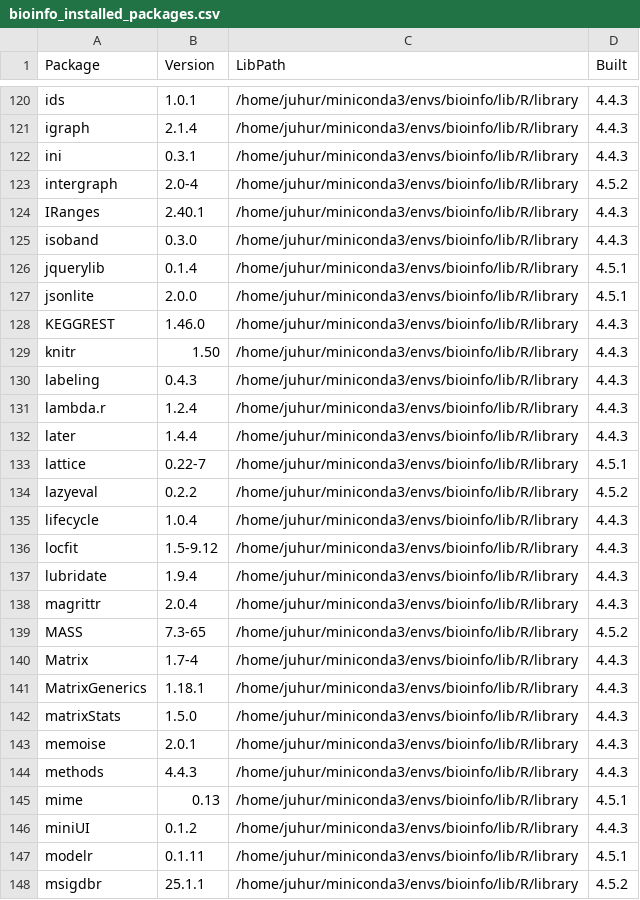
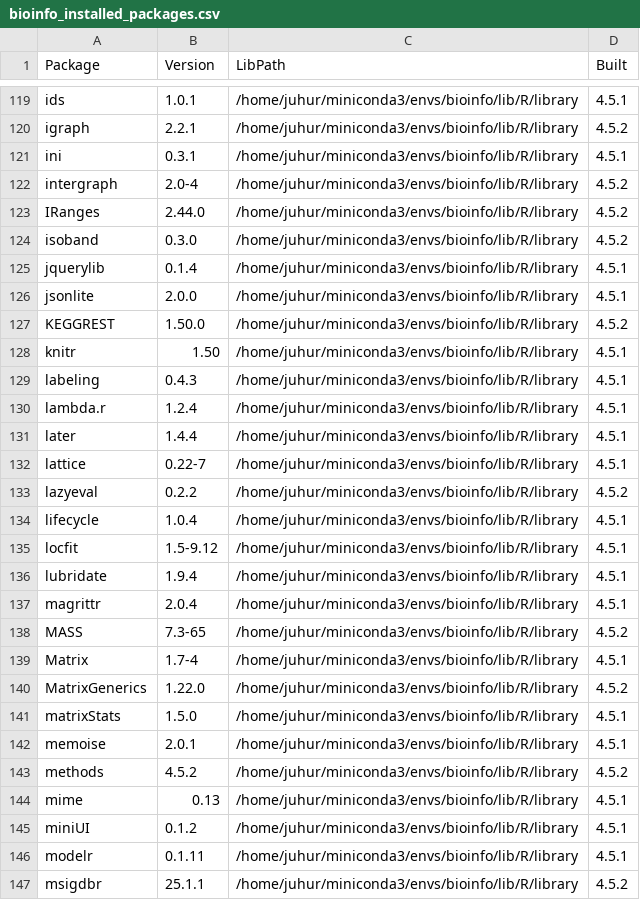
Before and after one commit to hurlab/DPN_Keto, a CSV file: KETO_PNS_2/output_revision/bioinfo_installed_packages.csv, drawn as a sheet; only a part is shown, gaps mark what is left out; the diff covers the shown part only.

```diff
--- a/KETO_PNS_2/output_revision/bioinfo_installed_packages.csv
+++ b/KETO_PNS_2/output_revision/bioinfo_installed_packages.csv
@@ -120,28 +119,28 @@
-"ids","1.0.1","/home/juhur/miniconda3/envs/bioinfo/lib/R/library","4.4.3"
-"igraph","2.1.4","/home/juhur/miniconda3/envs/bioinfo/lib/R/library","4.4.3"
-"ini","0.3.1","/home/juhur/miniconda3/envs/bioinfo/lib/R/library","4.4.3"
+"ids","1.0.1","/home/juhur/miniconda3/envs/bioinfo/lib/R/library","4.5.1"
+"igraph","2.2.1","/home/juhur/miniconda3/envs/bioinfo/lib/R/library","4.5.2"
+"ini","0.3.1","/home/juhur/miniconda3/envs/bioinfo/lib/R/library","4.5.1"
 "intergraph","2.0-4","/home/juhur/miniconda3/envs/bioinfo/lib/R/library","4.5.2"
-"IRanges","2.40.1","/home/juhur/miniconda3/envs/bioinfo/lib/R/library","4.4.3"
-"isoband","0.3.0","/home/juhur/miniconda3/envs/bioinfo/lib/R/library","4.4.3"
+"IRanges","2.44.0","/home/juhur/miniconda3/envs/bioinfo/lib/R/library","4.5.2"
+"isoband","0.3.0","/home/juhur/miniconda3/envs/bioinfo/lib/R/library","4.5.2"
 "jquerylib","0.1.4","/home/juhur/miniconda3/envs/bioinfo/lib/R/library","4.5.1"
 "jsonlite","2.0.0","/home/juhur/miniconda3/envs/bioinfo/lib/R/library","4.5.1"
-"KEGGREST","1.46.0","/home/juhur/miniconda3/envs/bioinfo/lib/R/library","4.4.3"
-"knitr","1.50","/home/juhur/miniconda3/envs/bioinfo/lib/R/library","4.4.3"
-"labeling","0.4.3","/home/juhur/miniconda3/envs/bioinfo/lib/R/library","4.4.3"
-"lambda.r","1.2.4","/home/juhur/miniconda3/envs/bioinfo/lib/R/library","4.4.3"
-"later","1.4.4","/home/juhur/miniconda3/envs/bioinfo/lib/R/library","4.4.3"
+"KEGGREST","1.50.0","/home/juhur/miniconda3/envs/bioinfo/lib/R/library","4.5.2"
+"knitr","1.50","/home/juhur/miniconda3/envs/bioinfo/lib/R/library","4.5.1"
+"labeling","0.4.3","/home/juhur/miniconda3/envs/bioinfo/lib/R/library","4.5.1"
+"lambda.r","1.2.4","/home/juhur/miniconda3/envs/bioinfo/lib/R/library","4.5.1"
+"later","1.4.4","/home/juhur/miniconda3/envs/bioinfo/lib/R/library","4.5.1"
 "lattice","0.22-7","/home/juhur/miniconda3/envs/bioinfo/lib/R/library","4.5.1"
 "lazyeval","0.2.2","/home/juhur/miniconda3/envs/bioinfo/lib/R/library","4.5.2"
-"lifecycle","1.0.4","/home/juhur/miniconda3/envs/bioinfo/lib/R/library","4.4.3"
-"locfit","1.5-9.12","/home/juhur/miniconda3/envs/bioinfo/lib/R/library","4.4.3"
-"lubridate","1.9.4","/home/juhur/miniconda3/envs/bioinfo/lib/R/library","4.4.3"
-"magrittr","2.0.4","/home/juhur/miniconda3/envs/bioinfo/lib/R/library","4.4.3"
+"lifecycle","1.0.4","/home/juhur/miniconda3/envs/bioinfo/lib/R/library","4.5.1"
+"locfit","1.5-9.12","/home/juhur/miniconda3/envs/bioinfo/lib/R/library","4.5.1"
+"lubridate","1.9.4","/home/juhur/miniconda3/envs/bioinfo/lib/R/library","4.5.1"
+"magrittr","2.0.4","/home/juhur/miniconda3/envs/bioinfo/lib/R/library","4.5.1"
 "MASS","7.3-65","/home/juhur/miniconda3/envs/bioinfo/lib/R/library","4.5.2"
-"Matrix","1.7-4","/home/juhur/miniconda3/envs/bioinfo/lib/R/library","4.4.3"
-"MatrixGenerics","1.18.1","/home/juhur/miniconda3/envs/bioinfo/lib/R/library","4.4.3"
-"matrixStats","1.5.0","/home/juhur/miniconda3/envs/bioinfo/lib/R/library","4.4.3"
-"memoise","2.0.1","/home/juhur/miniconda3/envs/bioinfo/lib/R/library","4.4.3"
-"methods","4.4.3","/home/juhur/miniconda3/envs/bioinfo/lib/R/library","4.4.3"
+"Matrix","1.7-4","/home/juhur/miniconda3/envs/bioinfo/lib/R/library","4.5.1"
+"MatrixGenerics","1.22.0","/home/juhur/miniconda3/envs/bioinfo/lib/R/library","4.5.2"
+"matrixStats","1.5.0","/home/juhur/miniconda3/envs/bioinfo/lib/R/library","4.5.1"
+"memoise","2.0.1","/home/juhur/miniconda3/envs/bioinfo/lib/R/library","4.5.1"
+"methods","4.5.2","/home/juhur/miniconda3/envs/bioinfo/lib/R/library","4.5.2"
 "mime","0.13","/home/juhur/miniconda3/envs/bioinfo/lib/R/library","4.5.1"
-"miniUI","0.1.2","/home/juhur/miniconda3/envs/bioinfo/lib/R/library","4.4.3"
+"miniUI","0.1.2","/home/juhur/miniconda3/envs/bioinfo/lib/R/library","4.5.1"
 "modelr","0.1.11","/home/juhur/miniconda3/envs/bioinfo/lib/R/library","4.5.1"
```
Also changed, not shown: 3 removed rows and 160 edited cells elsewhere in this file, KETO_PNS_2/output_revision/Tables/Pathway_Analysis/Analysis1_KDI_EXvsHFD_KEGG.csv, KETO_PNS_2/output_revision/Tables/Pathway_Analysis/Analysis1_KDIvsHFD_KEGG.csv, 47 other files.
